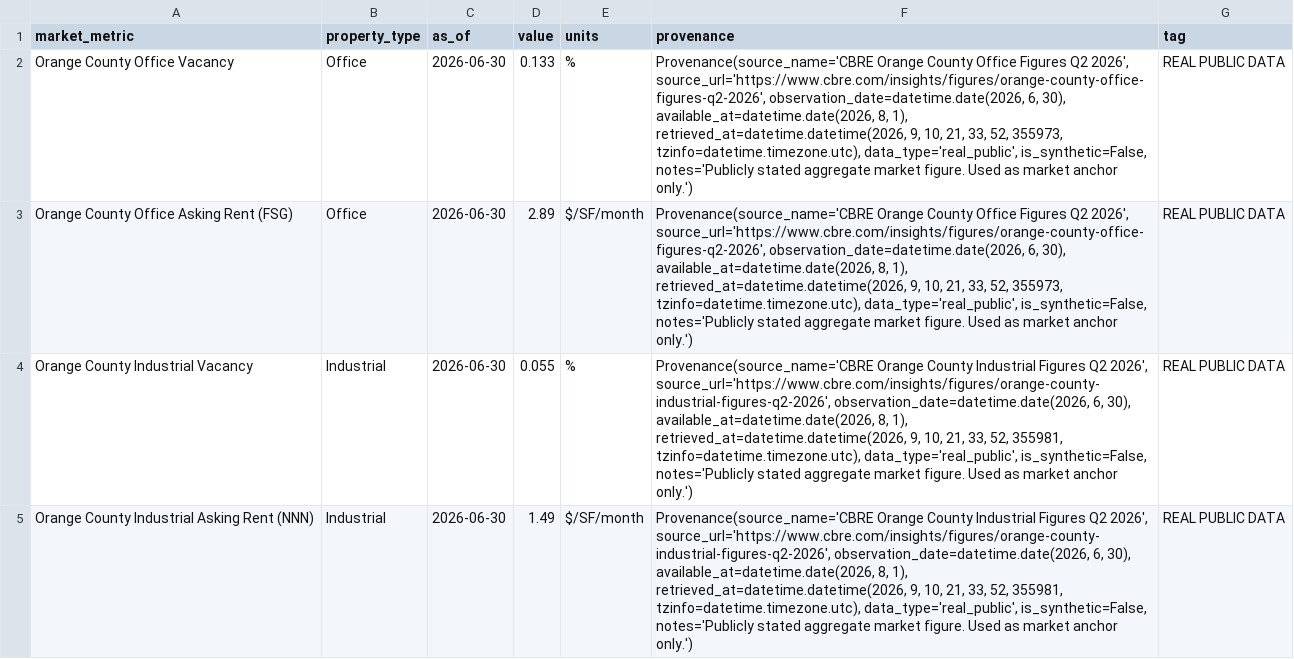
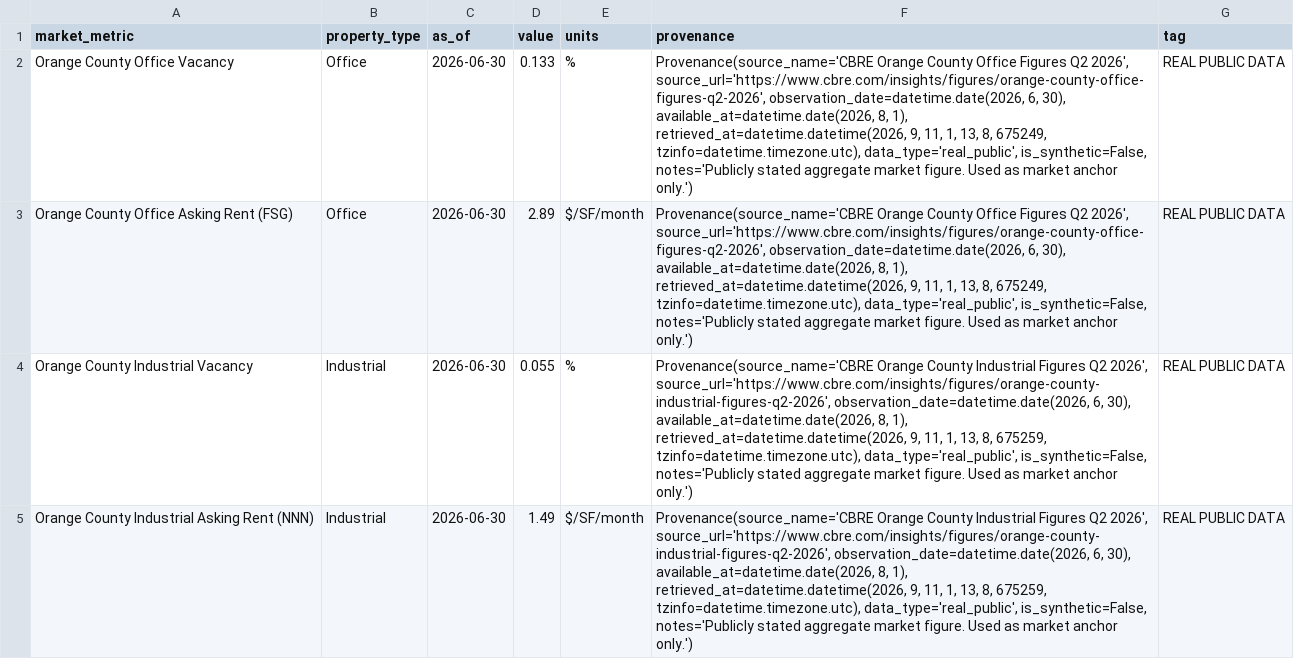
Before and after one commit to Scott-Switzer/cre-investment-sim, a CSV file: data/raw/market_anchors.csv, drawn as a sheet; only a part is shown; the diff covers the shown part only.

```diff
--- a/data/raw/market_anchors.csv
+++ b/data/raw/market_anchors.csv
@@ -1,5 +1,5 @@
 market_metric,property_type,as_of,value,units,provenance,tag
-Orange County Office Vacancy,Office,2026-06-30,0.133,%,"Provenance(source_name='CBRE Orange County Office Figures Q2 2026', source_url='https://www.cbre.com/insights/figures/orange-county-office-figures-q2-2026', observation_date=datetime.date(2026, 6, 30), available_at=datetime.date(2026, 8, 1), retrieved_at=datetime.datetime(2026, 9, 10, 21, 33, 52, 355973, tzinfo=datetime.timezone.utc), data_type='real_public', is_synthetic=False, notes='Publicly stated aggregate market figure. Used as market anchor only.')",REAL PUBLIC DATA
-Orange County Office Asking Rent (FSG),Office,2026-06-30,2.89,$/SF/month,"Provenance(source_name='CBRE Orange County Office Figures Q2 2026', source_url='https://www.cbre.com/insights/figures/orange-county-office-figures-q2-2026', observation_date=datetime.date(2026, 6, 30), available_at=datetime.date(2026, 8, 1), retrieved_at=datetime.datetime(2026, 9, 10, 21, 33, 52, 355973, tzinfo=datetime.timezone.utc), data_type='real_public', is_synthetic=False, notes='Publicly stated aggregate market figure. Used as market anchor only.')",REAL PUBLIC DATA
-Orange County Industrial Vacancy,Industrial,2026-06-30,0.055,%,"Provenance(source_name='CBRE Orange County Industrial Figures Q2 2026', source_url='https://www.cbre.com/insights/figures/orange-county-industrial-figures-q2-2026', observation_date=datetime.date(2026, 6, 30), available_at=datetime.date(2026, 8, 1), retrieved_at=datetime.datetime(2026, 9, 10, 21, 33, 52, 355981, tzinfo=datetime.timezone.utc), data_type='real_public', is_synthetic=False, notes='Publicly stated aggregate market figure. Used as market anchor only.')",REAL PUBLIC DATA
-Orange County Industrial Asking Rent (NNN),Industrial,2026-06-30,1.49,$/SF/month,"Provenance(source_name='CBRE Orange County Industrial Figures Q2 2026', source_url='https://www.cbre.com/insights/figures/orange-county-industrial-figures-q2-2026', observation_date=datetime.date(2026, 6, 30), available_at=datetime.date(2026, 8, 1), retrieved_at=datetime.datetime(2026, 9, 10, 21, 33, 52, 355981, tzinfo=datetime.timezone.utc), data_type='real_public', is_synthetic=False, notes='Publicly stated aggregate market figure. Used as market anchor only.')",REAL PUBLIC DATA
+Orange County Office Vacancy,Office,2026-06-30,0.133,%,"Provenance(source_name='CBRE Orange County Office Figures Q2 2026', source_url='https://www.cbre.com/insights/figures/orange-county-office-figures-q2-2026', observation_date=datetime.date(2026, 6, 30), available_at=datetime.date(2026, 8, 1), retrieved_at=datetime.datetime(2026, 9, 11, 1, 13, 8, 675249, tzinfo=datetime.timezone.utc), data_type='real_public', is_synthetic=False, notes='Publicly stated aggregate market figure. Used as market anchor only.')",REAL PUBLIC DATA
+Orange County Office Asking Rent (FSG),Office,2026-06-30,2.89,$/SF/month,"Provenance(source_name='CBRE Orange County Office Figures Q2 2026', source_url='https://www.cbre.com/insights/figures/orange-county-office-figures-q2-2026', observation_date=datetime.date(2026, 6, 30), available_at=datetime.date(2026, 8, 1), retrieved_at=datetime.datetime(2026, 9, 11, 1, 13, 8, 675249, tzinfo=datetime.timezone.utc), data_type='real_public', is_synthetic=False, notes='Publicly stated aggregate market figure. Used as market anchor only.')",REAL PUBLIC DATA
+Orange County Industrial Vacancy,Industrial,2026-06-30,0.055,%,"Provenance(source_name='CBRE Orange County Industrial Figures Q2 2026', source_url='https://www.cbre.com/insights/figures/orange-county-industrial-figures-q2-2026', observation_date=datetime.date(2026, 6, 30), available_at=datetime.date(2026, 8, 1), retrieved_at=datetime.datetime(2026, 9, 11, 1, 13, 8, 675259, tzinfo=datetime.timezone.utc), data_type='real_public', is_synthetic=False, notes='Publicly stated aggregate market figure. Used as market anchor only.')",REAL PUBLIC DATA
+Orange County Industrial Asking Rent (NNN),Industrial,2026-06-30,1.49,$/SF/month,"Provenance(source_name='CBRE Orange County Industrial Figures Q2 2026', source_url='https://www.cbre.com/insights/figures/orange-county-industrial-figures-q2-2026', observation_date=datetime.date(2026, 6, 30), available_at=datetime.date(2026, 8, 1), retrieved_at=datetime.datetime(2026, 9, 11, 1, 13, 8, 675259, tzinfo=datetime.timezone.utc), data_type='real_public', is_synthetic=False, notes='Publicly stated aggregate market figure. Used as market anchor only.')",REAL PUBLIC DATA
```
Also changed, not shown: 3 edited cells elsewhere in this file, data/synthetic/properties_geospatial_features.csv, data/synthetic/properties_instructor_truth.csv, 39 other files.
